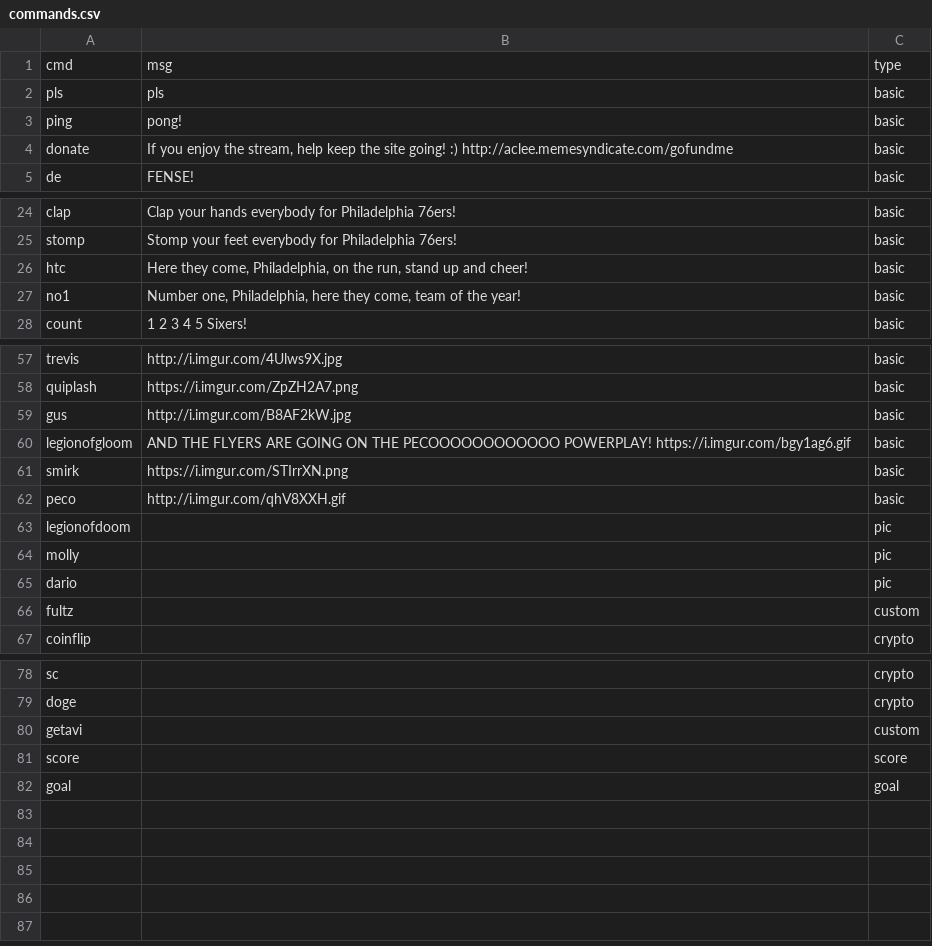
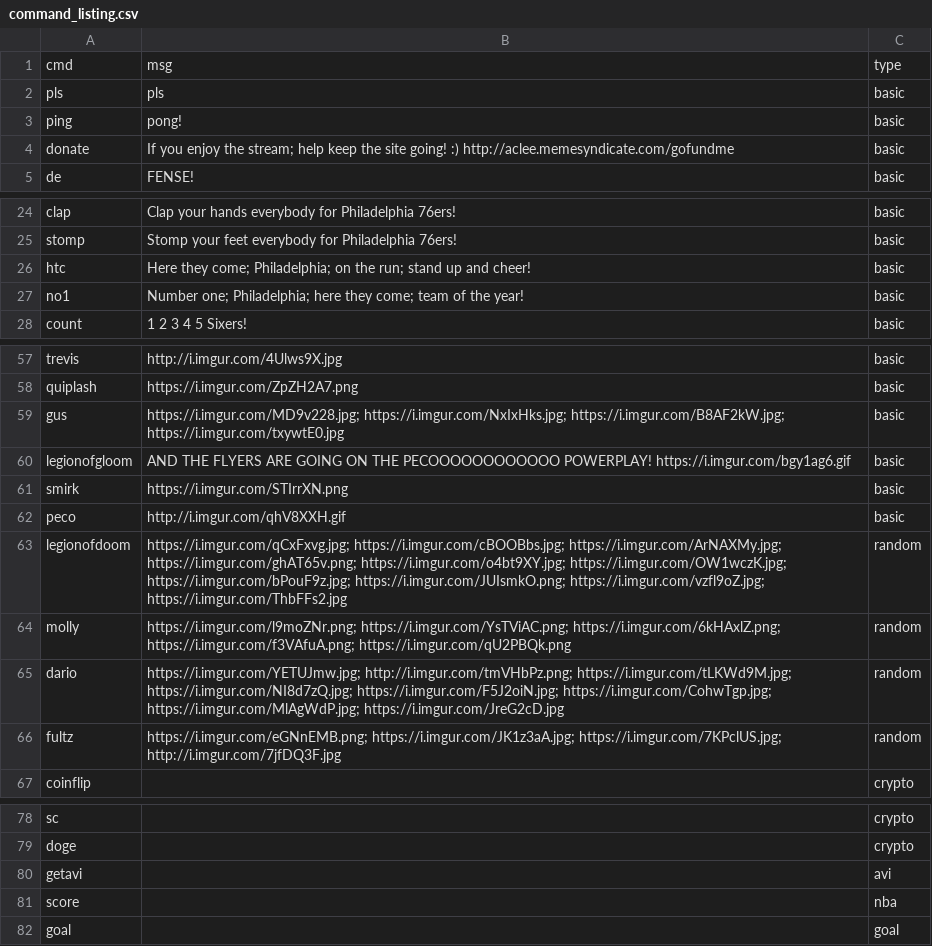
Before and after one commit to acleee/acleebot, a CSV file: bot/command_listing.csv (was commands.csv), drawn as a sheet; only a part is shown, gaps mark what is left out.

```diff
--- a/commands.csv
+++ b/bot/command_listing.csv
@@ -3,3 +3,3 @@ pls,pls,basic
 ping,pong!,basic
-donate,"If you enjoy the stream, help keep the site going! :) http://aclee.memesyndicate.com/gofundme",basic
+donate,If you enjoy the stream; help keep the site going! :) http://aclee.memesyndicate.com/gofundme,basic
 de,FENSE!,basic
@@ -25,4 +25,4 @@ clap,Clap your hands everybody for Philadelphia 76ers!,basic
 stomp,Stomp your feet everybody for Philadelphia 76ers!,basic
-htc,"Here they come, Philadelphia, on the run, stand up and cheer!",basic
-no1,"Number one, Philadelphia, here they come, team of the year!",basic
+htc,Here they come; Philadelphia; on the run; stand up and cheer!,basic
+no1,Number one; Philadelphia; here they come; team of the year!,basic
 count,1 2 3 4 5 Sixers!,basic
@@ -58,3 +58,3 @@ trevis,http://i.imgur.com/4Ulws9X.jpg,basic
 quiplash,https://i.imgur.com/ZpZH2A7.png,basic
-gus,http://i.imgur.com/B8AF2kW.jpg,basic
+gus,https://i.imgur.com/MD9v228.jpg; https://i.imgur.com/NxIxHks.jpg; https://i.imgur.com/B8AF2kW.jpg; https://i.imgur.com/txywtE0.jpg,basic
 legionofgloom,AND THE FLYERS ARE GOING ON THE PECOOOOOOOOOOOO POWERPLAY! https://i.imgur.com/bgy1ag6.gif,basic
@@ -62,6 +62,6 @@ smirk,https://i.imgur.com/STIrrXN.png,basic
 peco,http://i.imgur.com/qhV8XXH.gif,basic
-legionofdoom,,pic
-molly,,pic
-dario,,pic
-fultz,,custom
+legionofdoom,https://i.imgur.com/qCxFxvg.jpg; https://i.imgur.com/cBOOBbs.jpg; https://i.imgur.com/ArNAXMy.jpg; https://i.imgur.com/ghAT65v.png; https://i.imgur.com/o4bt9XY.jpg; https://i.imgur.com/OW1wczK.jpg; https://i.imgur.com/bPouF9z.jpg; https://i.imgur.com/JUIsmkO.png; https://i.imgur.com/vzfl9oZ.jpg; https://i.imgur.com/ThbFFs2.jpg,random
+molly,https://i.imgur.com/l9moZNr.png; https://i.imgur.com/YsTViAC.png; https://i.imgur.com/6kHAxlZ.png; https://i.imgur.com/f3VAfuA.png; https://i.imgur.com/qU2PBQk.png,random
+dario,https://i.imgur.com/YETUJmw.jpg; http://i.imgur.com/tmVHbPz.png; https://i.imgur.com/tLKWd9M.jpg; https://i.imgur.com/NI8d7zQ.jpg; https://i.imgur.com/F5J2oiN.jpg; https://i.imgur.com/CohwTgp.jpg; https://i.imgur.com/MlAgWdP.jpg; https://i.imgur.com/JreG2cD.jpg,random
+fultz,https://i.imgur.com/eGNnEMB.png; https://i.imgur.com/JK1z3aA.jpg; https://i.imgur.com/7KPclUS.jpg; http://i.imgur.com/7jfDQ3F.jpg,random
 coinflip,,crypto
@@ -79,4 +79,4 @@ sc,,crypto
 doge,,crypto
-getavi,,custom
-score,,score
+getavi,,avi
+score,,nba
 goal,,goal
```
Also changed, not shown: 14 other files.
